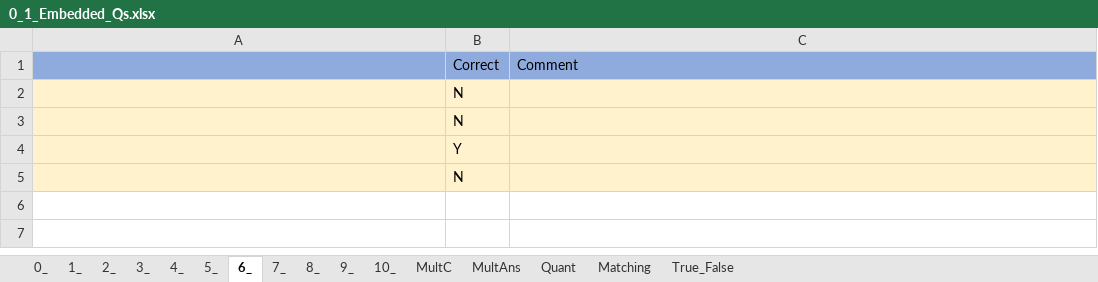
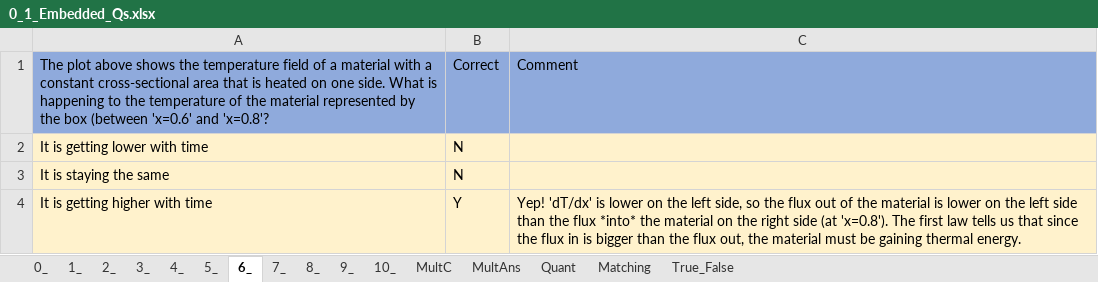
Before and after one commit to MAugspurger/Heat_Transfer_ENGR_321, an Excel workbook: 0_Fundamentals/Embedded_Qs_and_Data/0_1_Embedded_Qs.xlsx, sheet 6_, drawn as a sheet; values as stored, in another font and other column widths than the file's, no borders; removed rows and columns are numbered as before the commit, all else as after; the diff names each change by its address in the sheet, - before the commit and + after, or states it on an @@ line.

Commit message:
Add files via upload

```diff
--- a/0_Fundamentals/Embedded_Qs_and_Data/0_1_Embedded_Qs.xlsx (sheet 6_)
+++ b/0_Fundamentals/Embedded_Qs_and_Data/0_1_Embedded_Qs.xlsx (sheet 6_)
-A1: (empty)
+A1: The plot above shows the temperature field of a material with a constant cross-sectional area that is heated on one side. What is happening to the temperature of the material represented by the box (between 'x=0.6' and 'x=0.8'?
-A2: (empty)
+A2: It is getting lower with time
-A3: (empty)
+A3: It is staying the same
-row 4:  | Y
-row 5:  | N
+row 4: It is getting higher with time | Y | Yep! 'dT/dx' is lower on the left side, so the flux out of the material is lower on the left side than the flux *into* the material on the right side (at 'x=0.8'). The first law tells us that since the flux in is bigger than the flux out, the material must be gaining thermal energy.
```
Also changed, not shown: sheet 5_.
